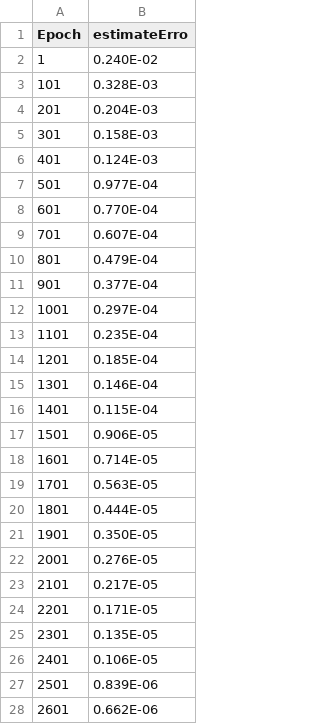
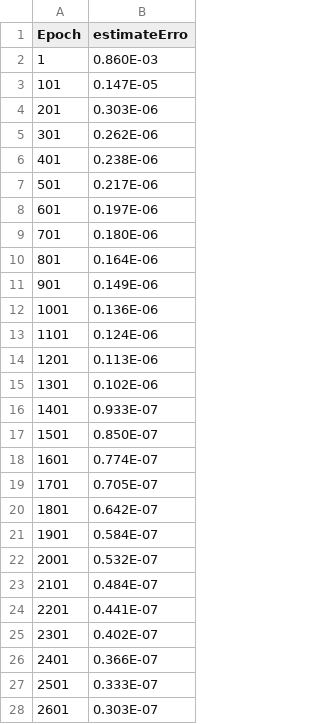
Before and after one commit to AbraaoCG/Projeto_Aplicacao_Web, a CSV file: FT_NN_data/output_erro.csv, drawn as a sheet; only a part is shown; the diff covers the shown part only.

```diff
--- a/FT_NN_data/output_erro.csv
+++ b/FT_NN_data/output_erro.csv
@@ -1,28 +1,28 @@
  Epoch,estimateErro
-       1,   0.240E-02
-     101,   0.328E-03
-     201,   0.204E-03
-     301,   0.158E-03
-     401,   0.124E-03
-     501,   0.977E-04
-     601,   0.770E-04
-     701,   0.607E-04
-     801,   0.479E-04
-     901,   0.377E-04
-    1001,   0.297E-04
-    1101,   0.235E-04
-    1201,   0.185E-04
-    1301,   0.146E-04
-    1401,   0.115E-04
-    1501,   0.906E-05
-    1601,   0.714E-05
-    1701,   0.563E-05
-    1801,   0.444E-05
-    1901,   0.350E-05
-    2001,   0.276E-05
-    2101,   0.217E-05
-    2201,   0.171E-05
-    2301,   0.135E-05
-    2401,   0.106E-05
-    2501,   0.839E-06
-    2601,   0.662E-06
+       1,   0.860E-03
+     101,   0.147E-05
+     201,   0.303E-06
+     301,   0.262E-06
+     401,   0.238E-06
+     501,   0.217E-06
+     601,   0.197E-06
+     701,   0.180E-06
+     801,   0.164E-06
+     901,   0.149E-06
+    1001,   0.136E-06
+    1101,   0.124E-06
+    1201,   0.113E-06
+    1301,   0.102E-06
+    1401,   0.933E-07
+    1501,   0.850E-07
+    1601,   0.774E-07
+    1701,   0.705E-07
+    1801,   0.642E-07
+    1901,   0.584E-07
+    2001,   0.532E-07
+    2101,   0.484E-07
+    2201,   0.441E-07
+    2301,   0.402E-07
+    2401,   0.366E-07
+    2501,   0.333E-07
+    2601,   0.303E-07
```
Also changed, not shown: 73 edited cells elsewhere in this file, FT_NN_data/output_Pred2.csv, 7 other files.
